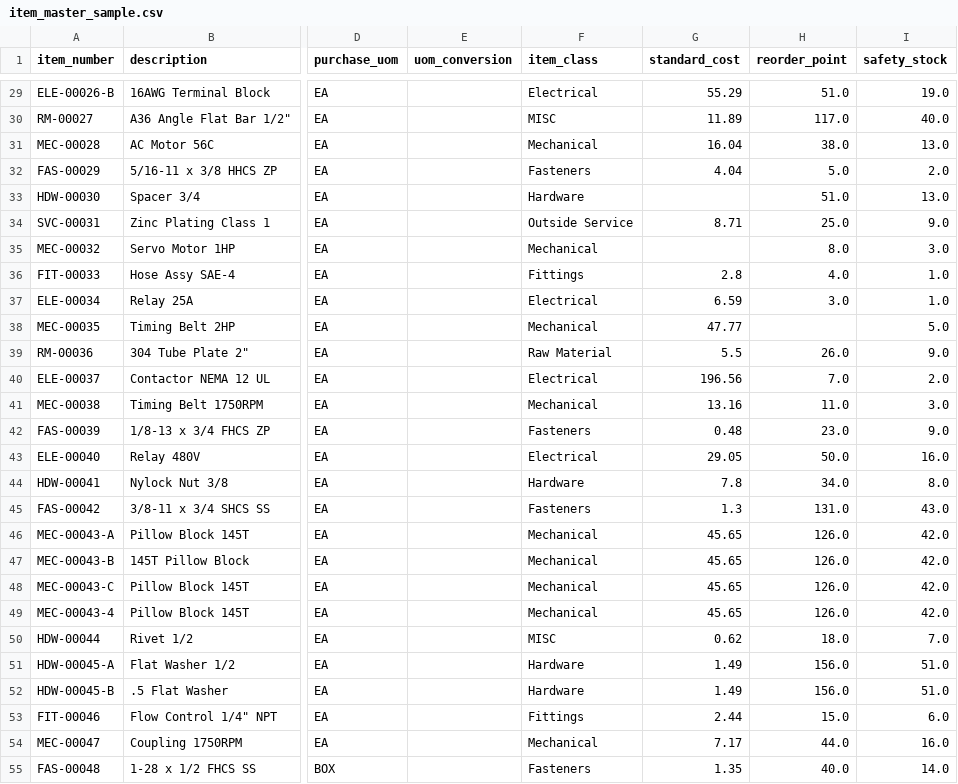
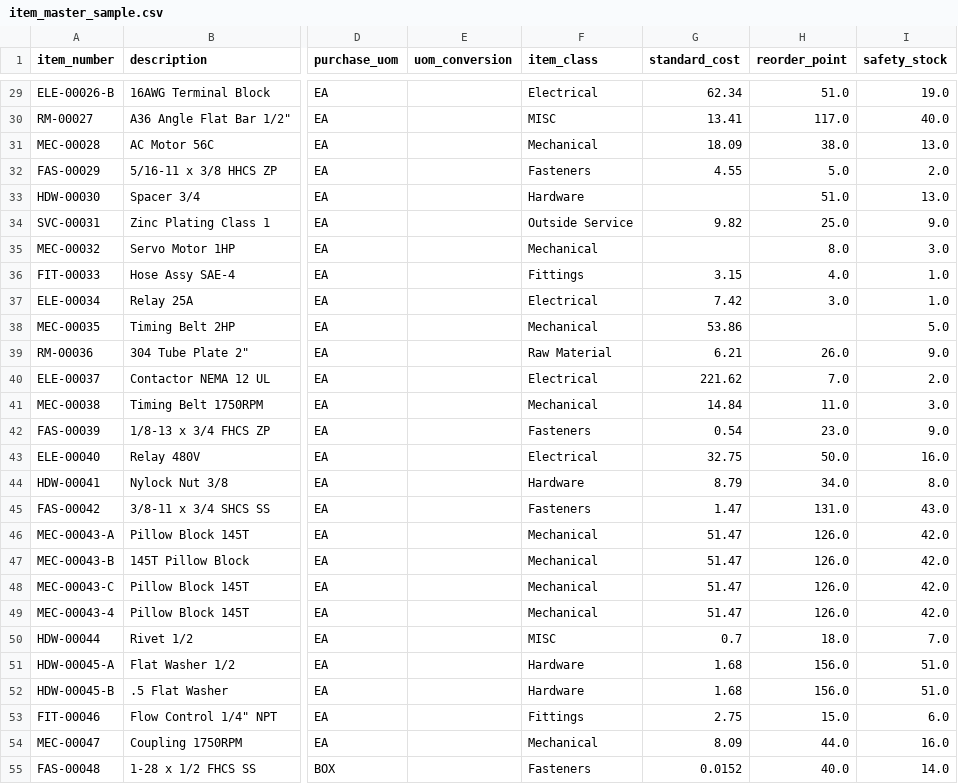
Before and after one commit to brimsystems/mfg-inventory-forecast, a CSV file: data_source/samples/erp/item_master_sample.csv, drawn as a sheet; only a part is shown, gaps mark what is left out; the diff covers the shown part only; the diff names each change by its address in the sheet, - before the commit and + after, or states it on an @@ line.

```diff
--- a/data_source/samples/erp/item_master_sample.csv
+++ b/data_source/samples/erp/item_master_sample.csv
-G29 (standard_cost): 55.29
+G29 (standard_cost): 62.34
-G30 (standard_cost): 11.89
+G30 (standard_cost): 13.41
-G31 (standard_cost): 16.04
+G31 (standard_cost): 18.09
-G32 (standard_cost): 4.04
+G32 (standard_cost): 4.55
-G34 (standard_cost): 8.71
+G34 (standard_cost): 9.82
-G36 (standard_cost): 2.8
+G36 (standard_cost): 3.15
-G37 (standard_cost): 6.59
+G37 (standard_cost): 7.42
-G38 (standard_cost): 47.77
+G38 (standard_cost): 53.86
-G39 (standard_cost): 5.5
+G39 (standard_cost): 6.21
-G40 (standard_cost): 196.56
+G40 (standard_cost): 221.62
-G41 (standard_cost): 13.16
+G41 (standard_cost): 14.84
-G42 (standard_cost): 0.48
+G42 (standard_cost): 0.54
-G43 (standard_cost): 29.05
+G43 (standard_cost): 32.75
-G44 (standard_cost): 7.8
+G44 (standard_cost): 8.79
-G45 (standard_cost): 1.3
+G45 (standard_cost): 1.47
-G46:G49 (standard_cost): 45.65
+G46:G49 (standard_cost): 51.47
-G50 (standard_cost): 0.62
+G50 (standard_cost): 0.7
-G51:G52 (standard_cost): 1.49
+G51:G52 (standard_cost): 1.68
-G53 (standard_cost): 2.44
+G53 (standard_cost): 2.75
-G54 (standard_cost): 7.17
+G54 (standard_cost): 8.09
-G55 (standard_cost): 1.35
+G55 (standard_cost): 0.0152
```
Also changed, not shown: 163 edited cells elsewhere in this file, data_source/samples/erp/inventory_transactions_sample.csv, data_source/samples/erp/production_orders_sample.csv, 19 other files.
